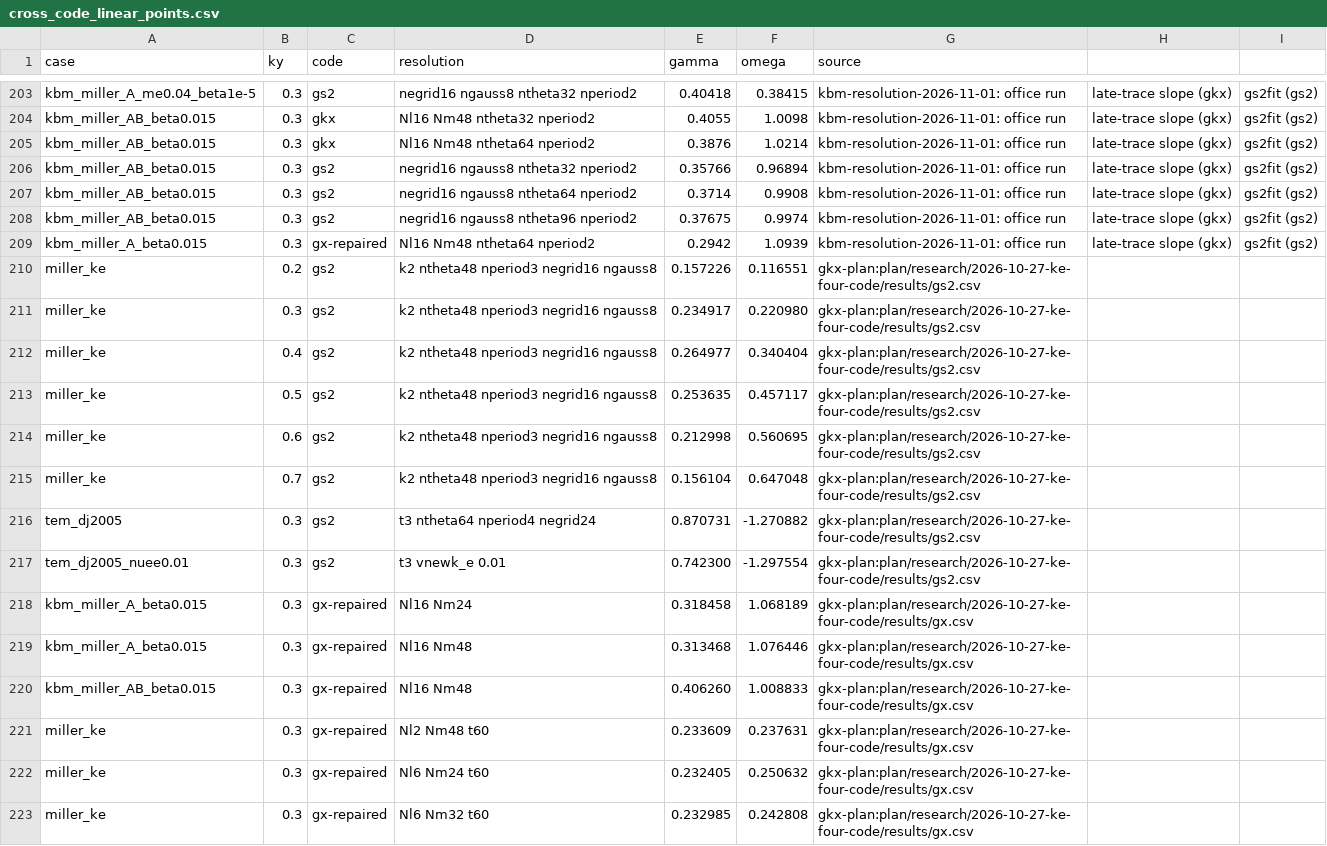
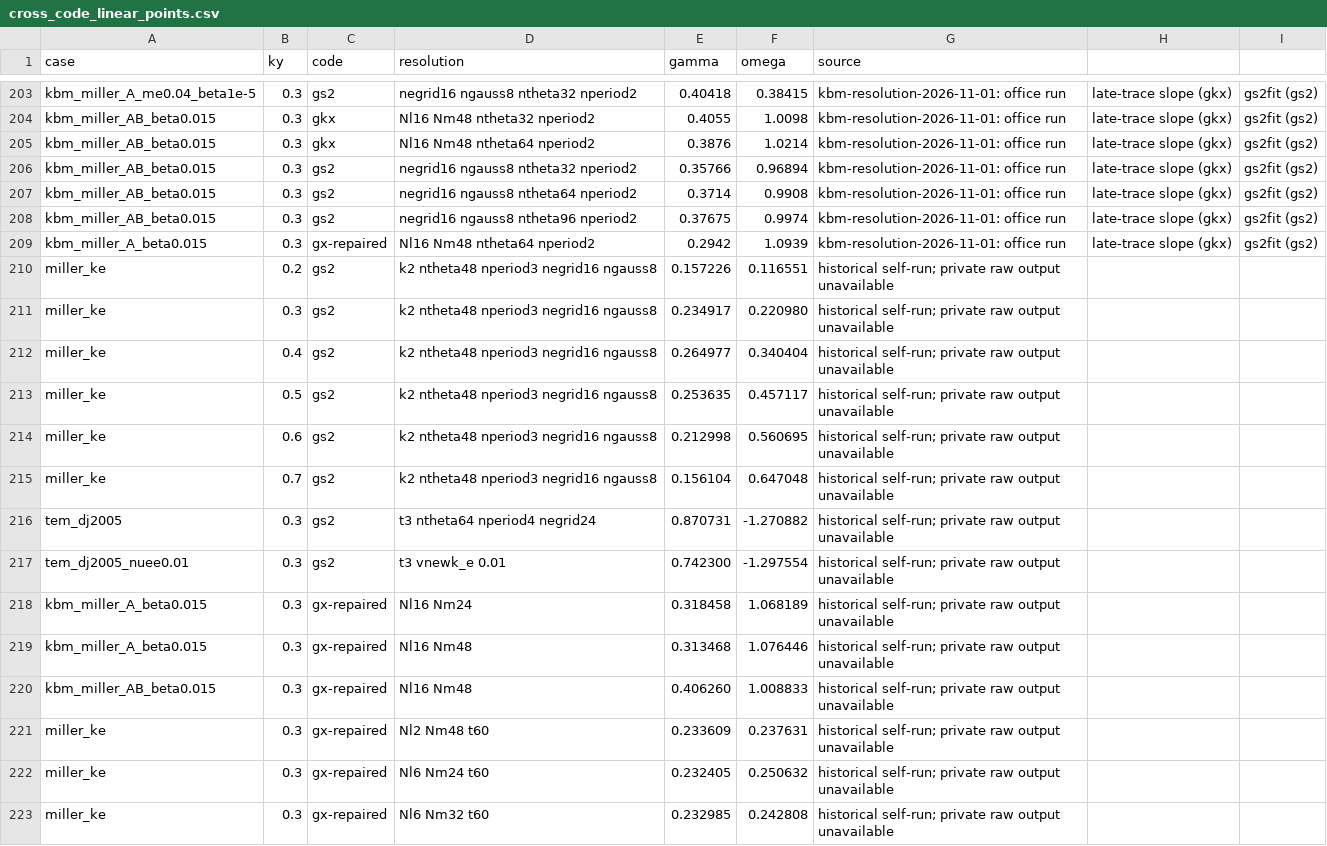
Before and after one commit to uwplasma/GKX, a CSV file: docs/_static/cross_code_linear_points.csv, drawn as a sheet; only a part is shown, gaps mark what is left out; the diff covers the shown part only.

Commit message:
docs: mark unavailable historical provenance

```diff
--- a/docs/_static/cross_code_linear_points.csv
+++ b/docs/_static/cross_code_linear_points.csv
@@ -209,15 +209,15 @@ kbm_miller_AB_beta0.015,0.3,gs2,negrid16 ngauss8 ntheta96 nperiod2,0.37675,0.997
 kbm_miller_A_beta0.015,0.3,gx-repaired,Nl16 Nm48 ntheta64 nperiod2,0.2942,1.0939,kbm-resolution-2026-11-01: office run, late-trace slope (gkx), gs2fit (gs2)
-miller_ke,0.2,gs2,k2 ntheta48 nperiod3 negrid16 ngauss8,0.157226,0.116551,gkx-plan:plan/research/2026-10-27-ke-four-code/results/gs2.csv
-miller_ke,0.3,gs2,k2 ntheta48 nperiod3 negrid16 ngauss8,0.234917,0.220980,gkx-plan:plan/research/2026-10-27-ke-four-code/results/gs2.csv
-miller_ke,0.4,gs2,k2 ntheta48 nperiod3 negrid16 ngauss8,0.264977,0.340404,gkx-plan:plan/research/2026-10-27-ke-four-code/results/gs2.csv
-miller_ke,0.5,gs2,k2 ntheta48 nperiod3 negrid16 ngauss8,0.253635,0.457117,gkx-plan:plan/research/2026-10-27-ke-four-code/results/gs2.csv
-miller_ke,0.6,gs2,k2 ntheta48 nperiod3 negrid16 ngauss8,0.212998,0.560695,gkx-plan:plan/research/2026-10-27-ke-four-code/results/gs2.csv
-miller_ke,0.7,gs2,k2 ntheta48 nperiod3 negrid16 ngauss8,0.156104,0.647048,gkx-plan:plan/research/2026-10-27-ke-four-code/results/gs2.csv
-tem_dj2005,0.3,gs2,t3 ntheta64 nperiod4 negrid24,0.870731,-1.270882,gkx-plan:plan/research/2026-10-27-ke-four-code/results/gs2.csv
-tem_dj2005_nuee0.01,0.3,gs2,t3 vnewk_e 0.01,0.742300,-1.297554,gkx-plan:plan/research/2026-10-27-ke-four-code/results/gs2.csv
-kbm_miller_A_beta0.015,0.3,gx-repaired,Nl16 Nm24,0.318458,1.068189,gkx-plan:plan/research/2026-10-27-ke-four-code/results/gx.csv
-kbm_miller_A_beta0.015,0.3,gx-repaired,Nl16 Nm48,0.313468,1.076446,gkx-plan:plan/research/2026-10-27-ke-four-code/results/gx.csv
-kbm_miller_AB_beta0.015,0.3,gx-repaired,Nl16 Nm48,0.406260,1.008833,gkx-plan:plan/research/2026-10-27-ke-four-code/results/gx.csv
-miller_ke,0.3,gx-repaired,Nl2 Nm48 t60,0.233609,0.237631,gkx-plan:plan/research/2026-10-27-ke-four-code/results/gx.csv
-miller_ke,0.3,gx-repaired,Nl6 Nm24 t60,0.232405,0.250632,gkx-plan:plan/research/2026-10-27-ke-four-code/results/gx.csv
-miller_ke,0.3,gx-repaired,Nl6 Nm32 t60,0.232985,0.242808,gkx-plan:plan/research/2026-10-27-ke-four-code/results/gx.csv
+miller_ke,0.2,gs2,k2 ntheta48 nperiod3 negrid16 ngauss8,0.157226,0.116551,historical self-run; private raw output unavailable
+miller_ke,0.3,gs2,k2 ntheta48 nperiod3 negrid16 ngauss8,0.234917,0.220980,historical self-run; private raw output unavailable
+miller_ke,0.4,gs2,k2 ntheta48 nperiod3 negrid16 ngauss8,0.264977,0.340404,historical self-run; private raw output unavailable
+miller_ke,0.5,gs2,k2 ntheta48 nperiod3 negrid16 ngauss8,0.253635,0.457117,historical self-run; private raw output unavailable
+miller_ke,0.6,gs2,k2 ntheta48 nperiod3 negrid16 ngauss8,0.212998,0.560695,historical self-run; private raw output unavailable
+miller_ke,0.7,gs2,k2 ntheta48 nperiod3 negrid16 ngauss8,0.156104,0.647048,historical self-run; private raw output unavailable
+tem_dj2005,0.3,gs2,t3 ntheta64 nperiod4 negrid24,0.870731,-1.270882,historical self-run; private raw output unavailable
+tem_dj2005_nuee0.01,0.3,gs2,t3 vnewk_e 0.01,0.742300,-1.297554,historical self-run; private raw output unavailable
+kbm_miller_A_beta0.015,0.3,gx-repaired,Nl16 Nm24,0.318458,1.068189,historical self-run; private raw output unavailable
+kbm_miller_A_beta0.015,0.3,gx-repaired,Nl16 Nm48,0.313468,1.076446,historical self-run; private raw output unavailable
+kbm_miller_AB_beta0.015,0.3,gx-repaired,Nl16 Nm48,0.406260,1.008833,historical self-run; private raw output unavailable
+miller_ke,0.3,gx-repaired,Nl2 Nm48 t60,0.233609,0.237631,historical self-run; private raw output unavailable
+miller_ke,0.3,gx-repaired,Nl6 Nm24 t60,0.232405,0.250632,historical self-run; private raw output unavailable
+miller_ke,0.3,gx-repaired,Nl6 Nm32 t60,0.232985,0.242808,historical self-run; private raw output unavailable
```
Also changed, not shown: 127 edited cells elsewhere in this file, 5 other files.
